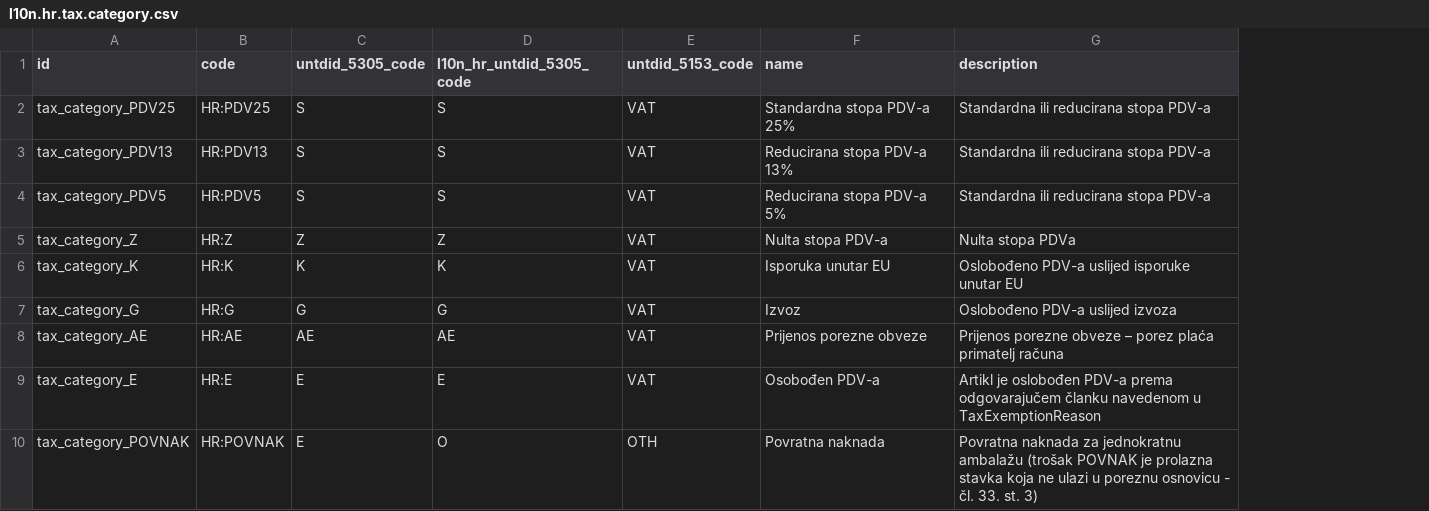
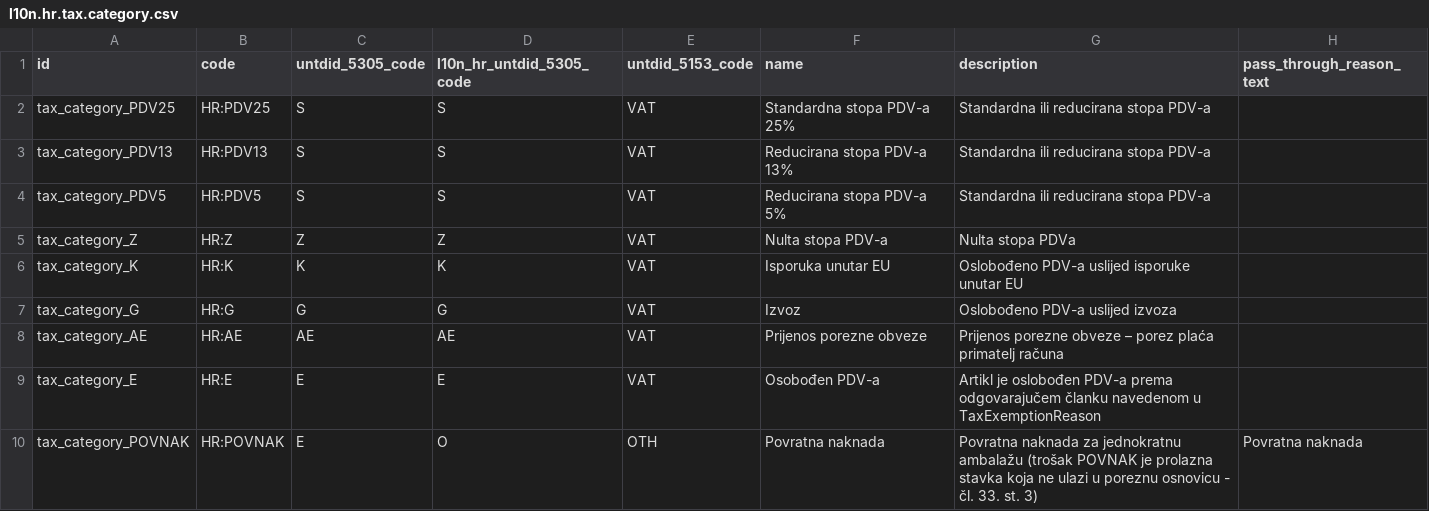
Before and after one commit to ecodica/l10n-hr, a CSV file: l10n_hr_tax_category/data/l10n.hr.tax.category.csv, drawn as a sheet; only a part is shown; the diff names each change by its address in the sheet, - before the commit and + after, or states it on an @@ line.

Commit message:
[3371;Pivac;IMP,FIX] l10n_hr_account_edi_pondi: during porting to v19 it was noticed that it would be good and sometimes necessary to set exemption reasons on tax categories which are not VATEX

```diff
--- a/l10n_hr_tax_category/data/l10n.hr.tax.category.csv
+++ b/l10n_hr_tax_category/data/l10n.hr.tax.category.csv
+column H (pass_through_reason_text), row 10: Povratna naknada
```
Also changed, not shown: 4 other files.
